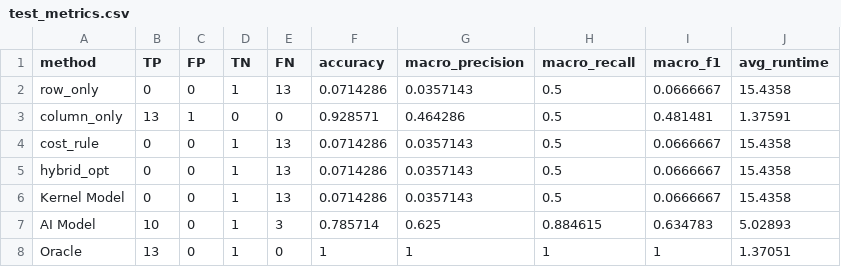
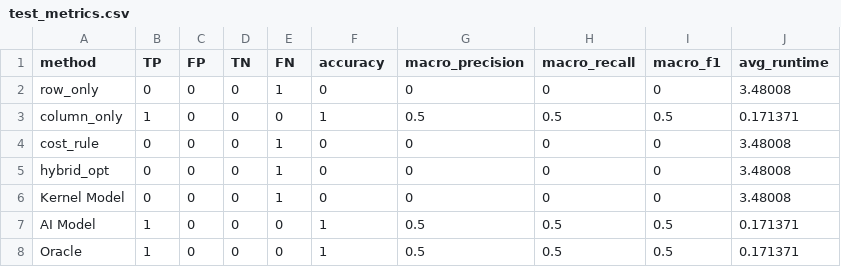
Before and after one commit to earthwuyang/aqd, a CSV file: test_metrics.csv, drawn as a sheet; only a part is shown; the diff covers the shown part only.

```diff
--- a/test_metrics.csv
+++ b/test_metrics.csv
@@ -1,8 +1,8 @@
 method,TP,FP,TN,FN,accuracy,macro_precision,macro_recall,macro_f1,avg_runtime
-row_only,0,0,1,13,0.0714286,0.0357143,0.5,0.0666667,15.4358
-column_only,13,1,0,0,0.928571,0.464286,0.5,0.481481,1.37591
-cost_rule,0,0,1,13,0.0714286,0.0357143,0.5,0.0666667,15.4358
-hybrid_opt,0,0,1,13,0.0714286,0.0357143,0.5,0.0666667,15.4358
-Kernel Model,0,0,1,13,0.0714286,0.0357143,0.5,0.0666667,15.4358
-AI Model,10,0,1,3,0.785714,0.625,0.884615,0.634783,5.02893
-Oracle,13,0,1,0,1,1,1,1,1.37051
+row_only,0,0,0,1,0,0,0,0,3.48008
+column_only,1,0,0,0,1,0.5,0.5,0.5,0.171371
+cost_rule,0,0,0,1,0,0,0,0,3.48008
+hybrid_opt,0,0,0,1,0,0,0,0,3.48008
+Kernel Model,0,0,0,1,0,0,0,0,3.48008
+AI Model,1,0,0,0,1,0.5,0.5,0.5,0.171371
+Oracle,1,0,0,0,1,0.5,0.5,0.5,0.171371
```
Also changed, not shown: 12 edited cells elsewhere in this file, 12 other files.
